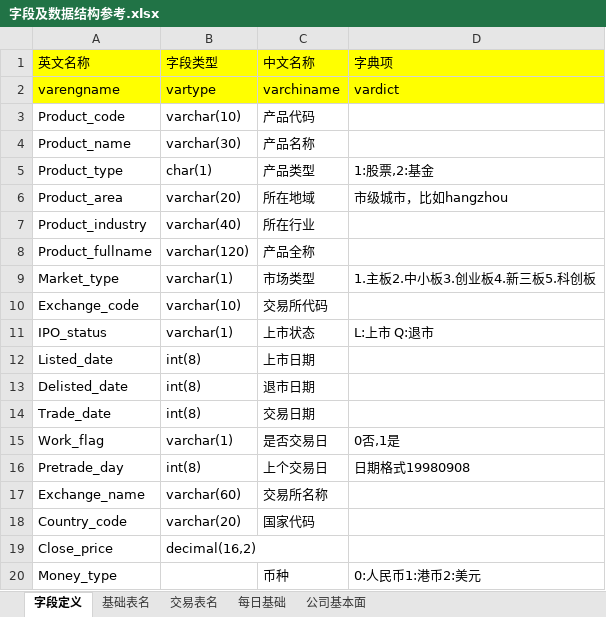
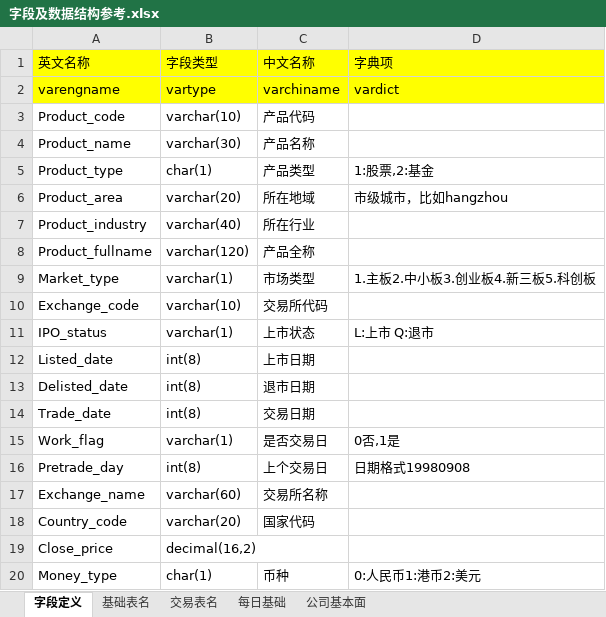
Before and after one commit to damxin/stockmarket, an Excel workbook: DataBase/字段及数据结构参考.xlsx, sheet 字段定义, drawn as a sheet; values as stored, in another font and other column widths than the file's, no borders; the diff names each change by its address in the sheet, - before the commit and + after, or states it on an @@ line.

```diff
--- a/DataBase/字段及数据结构参考.xlsx (sheet 字段定义)
+++ b/DataBase/字段及数据结构参考.xlsx (sheet 字段定义)
-B20 (字段类型): (empty)
+B20 (字段类型): char(1)
```
Also changed, not shown: sheet 基础表名, 8 other files.
